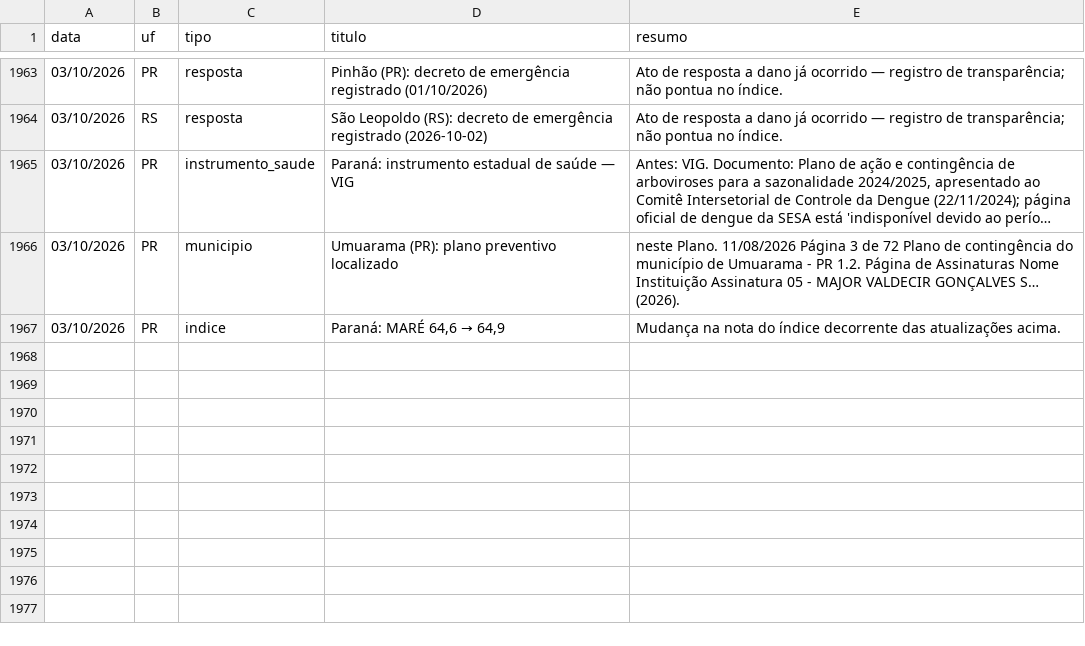
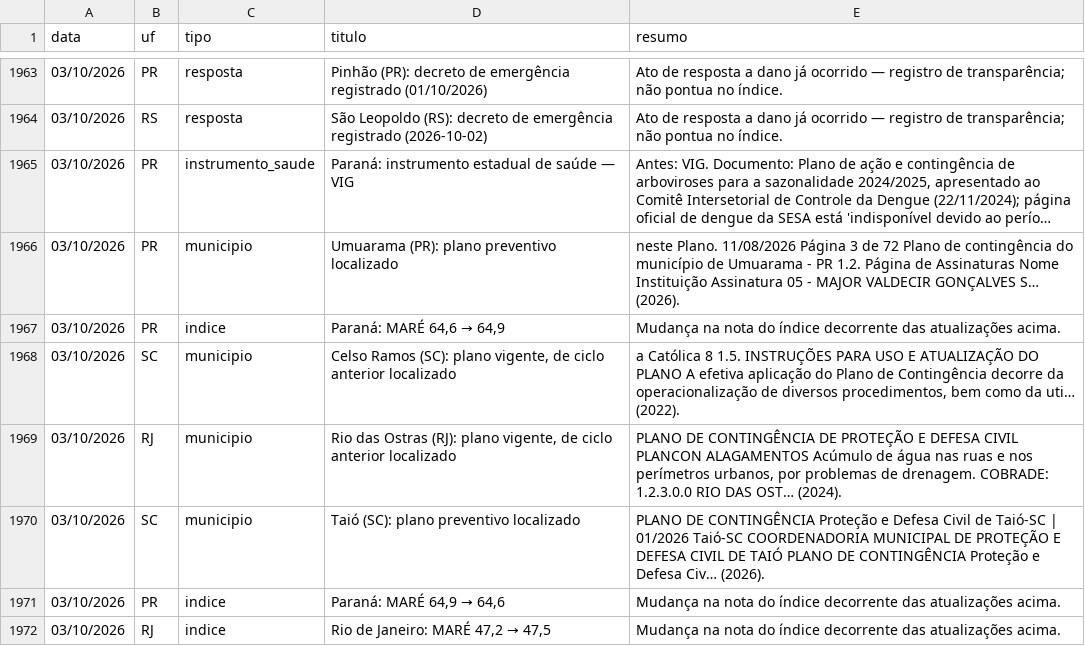
Before and after one commit to monitorelnino/monitorelnino, a CSV file: dados-abertos/historico_mudancas.csv, drawn as a sheet; only a part is shown, gaps mark what is left out; long unchanged cells end in …; the diff names each change by its address in the sheet, - before the commit and + after, or states it on an @@ line.

```diff
--- a/dados-abertos/historico_mudancas.csv
+++ b/dados-abertos/historico_mudancas.csv
+row 1968: 03/10/2026 | SC | municipio | Celso Ramos (SC): plano vigente, de ciclo anterior localizado | a Católica 8 1.5. INSTRUÇÕES PARA USO E ATUALIZAÇÃO DO PLANO A efetiva aplicação do Plano de Contingência decorre da operacionalização de diversos procedimentos, bem como da uti… (2022).
+row 1969: 03/10/2026 | RJ | municipio | Rio das Ostras (RJ): plano vigente, de ciclo anterior localizado | PLANO DE CONTINGÊNCIA DE PROTEÇÃO E DEFESA CIVIL PLANCON ALAGAMENTOS Acúmulo de água nas ruas e nos perímetros urbanos, por problemas de drenagem. COBRADE: 1.2.3.0.0 RIO DAS OST… (2024).
+row 1970: 03/10/2026 | SC | municipio | Taió (SC): plano preventivo localizado | PLANO DE CONTINGÊNCIA Proteção e Defesa Civil de Taió-SC | 01/2026 Taió-SC COORDENADORIA MUNICIPAL DE PROTEÇÃO E DEFESA CIVIL DE TAIÓ PLANO DE CONTINGÊNCIA Proteção e Defesa Civ… (2026).
+row 1971: 03/10/2026 | PR | indice | Paraná: MARÉ 64,9 → 64,6 | Mudança na nota do índice decorrente das atualizações acima.
+row 1972: 03/10/2026 | RJ | indice | Rio de Janeiro: MARÉ 47,2 → 47,5 | Mudança na nota do índice decorrente das atualizações acima.
```
Also changed, not shown: dados-abertos/indice.csv, dados-abertos/municipios.csv, 34 other files.
